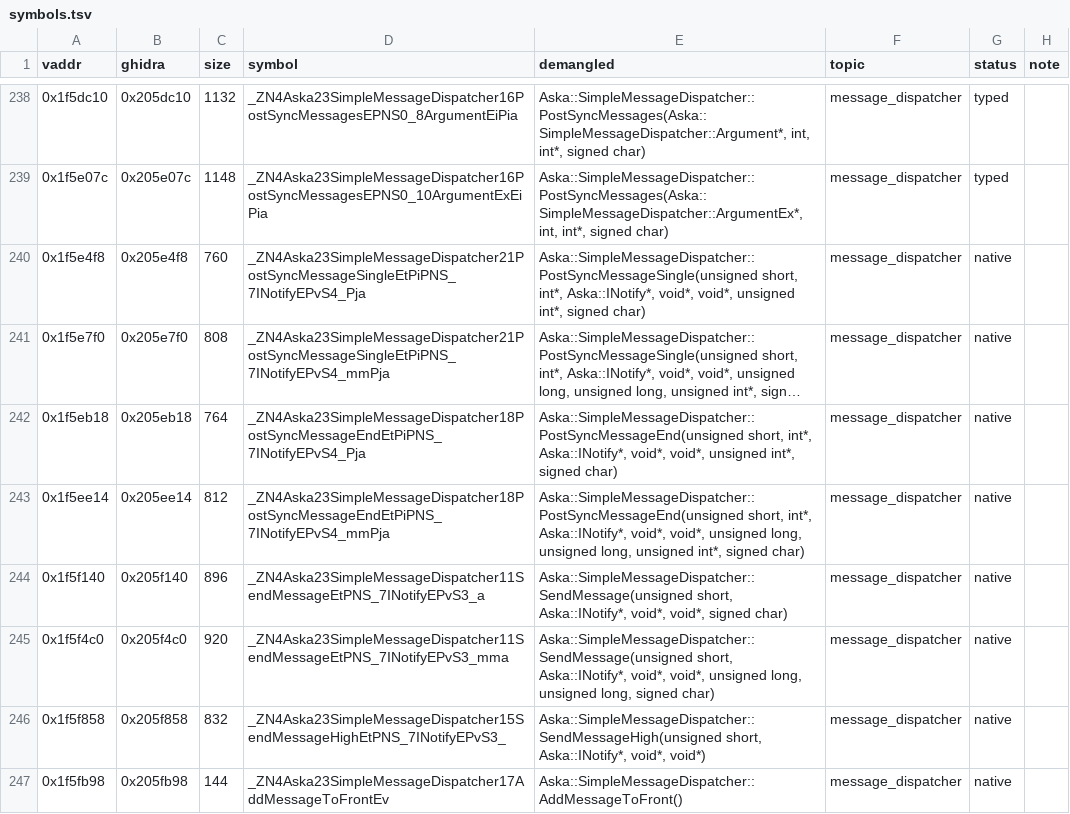
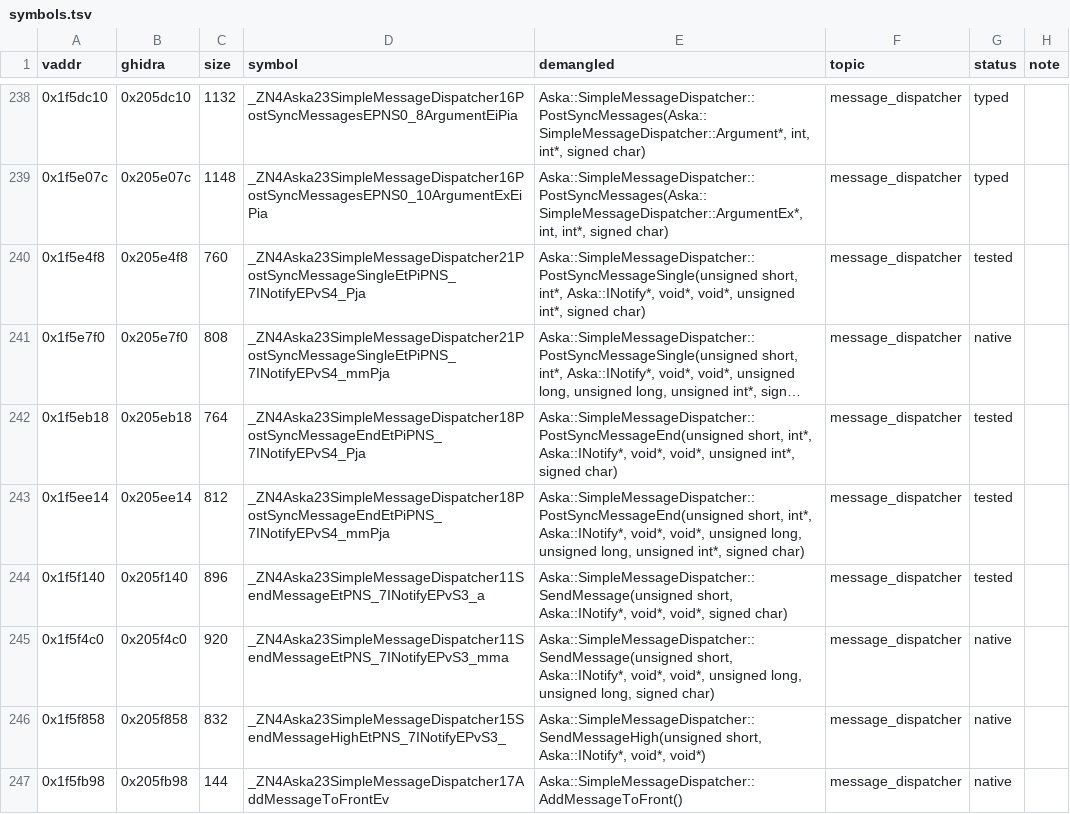
Before and after one commit to e45lee/star-ocean-anamesis-native, a TSV file: port/decomp/kernel/symbols.tsv, drawn as a sheet; only a part is shown, gaps mark what is left out; long unchanged cells end in …; the diff covers the shown part only; the diff names each change by its address in the sheet, - before the commit and + after, or states it on an @@ line.

```diff
--- a/port/decomp/kernel/symbols.tsv
+++ b/port/decomp/kernel/symbols.tsv
-G240 (status): native
+G240 (status): tested
-G242:G244 (status): native
+G242:G244 (status): tested
```
Also changed, not shown: 19 edited cells elsewhere in this file, 1 other file.
